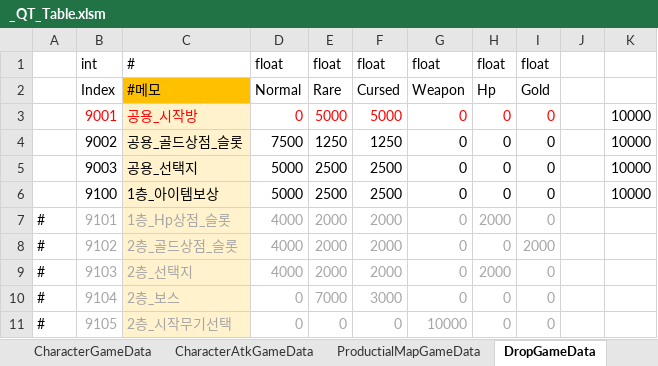
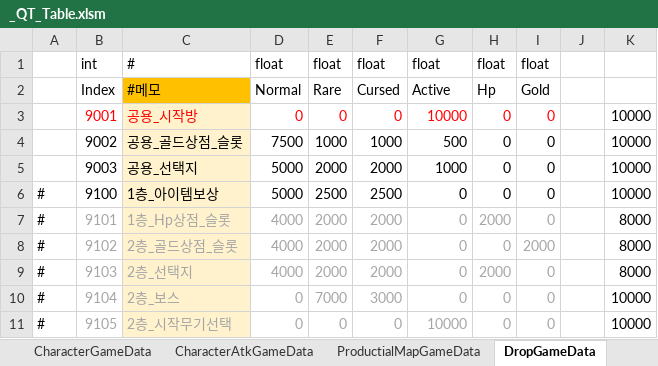
Before and after one commit to Cuty444/QT_Proto, an Excel workbook: _GameData/_QT_Table.xlsm, sheet DropGameData, drawn as a sheet; values as stored, in another font and other column widths than the file's, no borders; table styles not drawn; the diff names each change by its address in the sheet, - before the commit and + after, or states it on an @@ line.

```diff
--- a/_GameData/_QT_Table.xlsm (sheet DropGameData)
+++ b/_GameData/_QT_Table.xlsm (sheet DropGameData)
-G2: Weapon
+G2: Active
-E3: 5000
+E3: 0
-F3: 5000
+F3: 0
-G3: 0
+G3: 10000
-E4: 1250
+E4: 1000
-F4: 1250
+F4: 1000
-G4: 0
+G4: 500
-E5: 2500
+E5: 2000
-F5: 2500
+F5: 2000
-G5: 0
+G5: 1000
-A6: (empty)
+A6: #
-K7:K9: (empty)
+K7:K9: 8000
-K10:K11: (empty)
+K10:K11: 10000
```
Also changed, not shown: sheet ItemGameData, sheet ItemEffectGameData, formulas that keep their value, 3 other files.
